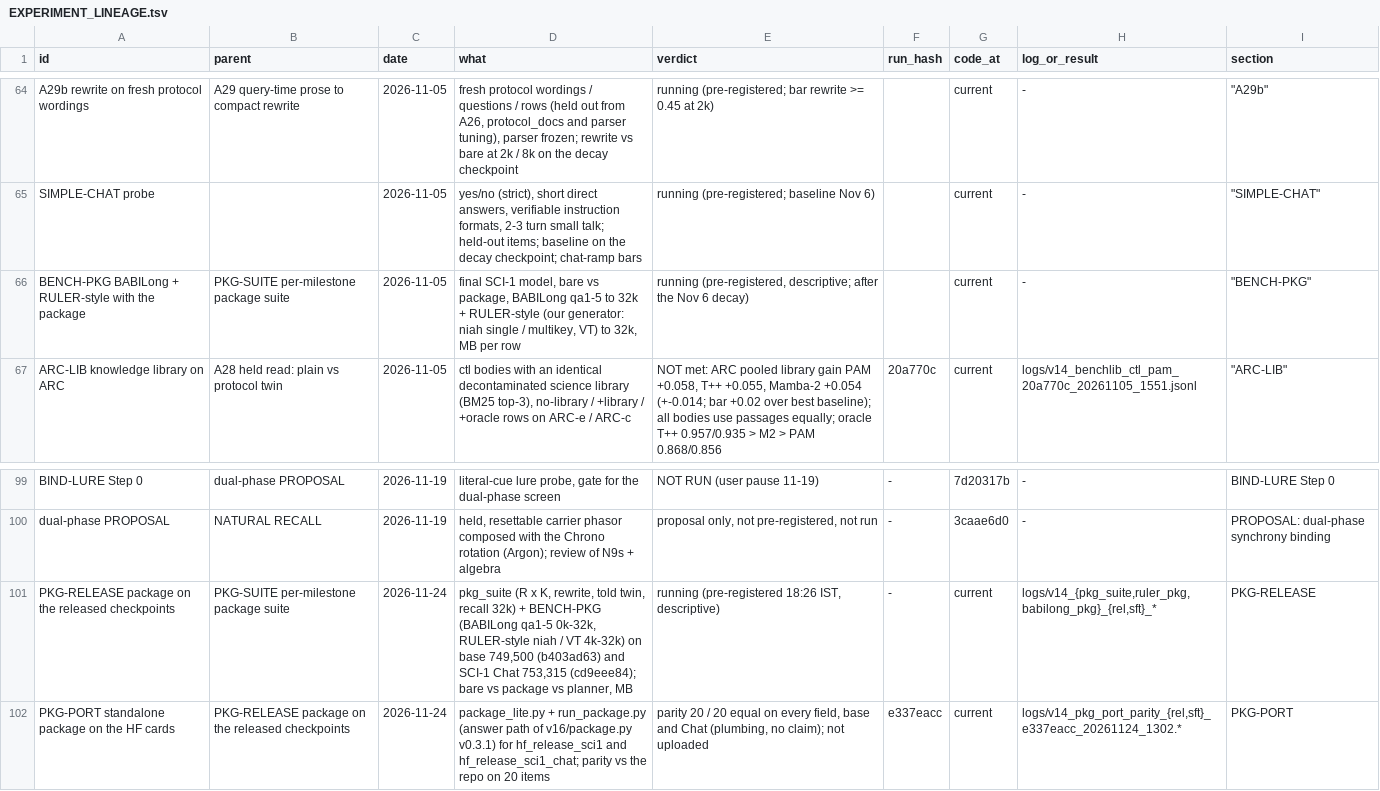
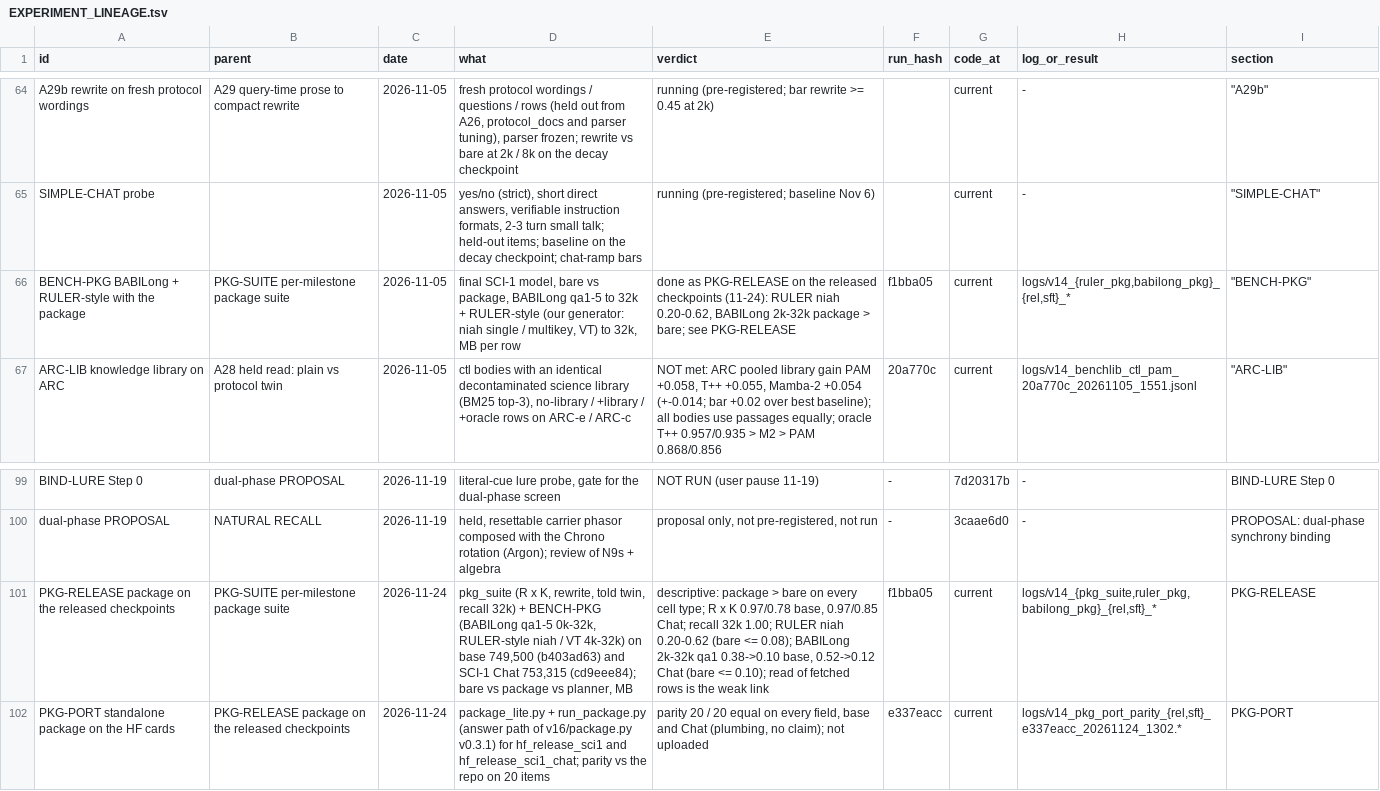
Before and after one commit to gowrav-vishwakarma/qllm2, a TSV file: v14/EXPERIMENT_LINEAGE.tsv, drawn as a sheet; only a part is shown, gaps mark what is left out; the diff names each change by its address in the sheet, - before the commit and + after, or states it on an @@ line.

Commit message:
PKG-RELEASE part 2 recorded: BABILong qa1-5 0k-32k on base 749,500 and SCI-1 Chat 753,315 (100 docs/cell). Package > bare at every length from 2k except one qa3 cell each; qa1 2k->32k base 0.38->0.10, Chat 0.52->0.12 (bare <= 0.10); qa5 base 0.34->0.18, Chat 0.44->0.29; qa3/qa4 <= 0.16; Chat bare at 0k 0.18-0.62 vs base 0.00-0.20. Answer word in the fetched rows 0.91 qa1 / 0.79 qa5, so the read of several rows is the loss (as in RULER). BABILONG table filled in both hf_release_*/PACKAGE.md; PKG-RELEASE + BENCH-PKG lineage verdicts; tree re-rendered. Why: the user's GO (Lead 11-24). Verified: tables recomputed by v14/pkg_release_tables.py from the committed jsonl; no (L, task) cell duplicated across the split files

```diff
--- a/v14/EXPERIMENT_LINEAGE.tsv
+++ b/v14/EXPERIMENT_LINEAGE.tsv
-E66 (verdict): running (pre-registered, descriptive; after the Nov 6 decay)
+E66 (verdict): done as PKG-RELEASE on the released checkpoints (11-24): RULER niah 0.20-0.62, BABILong 2k-32k package > bare; see PKG-RELEASE
-F66 (run_hash): (empty)
+F66 (run_hash): f1bba05
-H66 (log_or_result): -
+H66 (log_or_result): logs/v14_{ruler_pkg,babilong_pkg}_{rel,sft}_*
-E101 (verdict): running (pre-registered 18:26 IST, descriptive)
+E101 (verdict): descriptive: package > bare on every cell type; R x K 0.97/0.78 base, 0.97/0.85 Chat; recall 32k 1.00; RULER niah 0.20-0.62 (bare <= 0.08); BABILong 2k-32k qa1 0.38->0.10 base, 0.52->0.12 Chat (bare <= 0.10); read of fetched rows is the weak link
-F101 (run_hash): -
+F101 (run_hash): f1bba05
```
Also changed, not shown: 23 other files.
